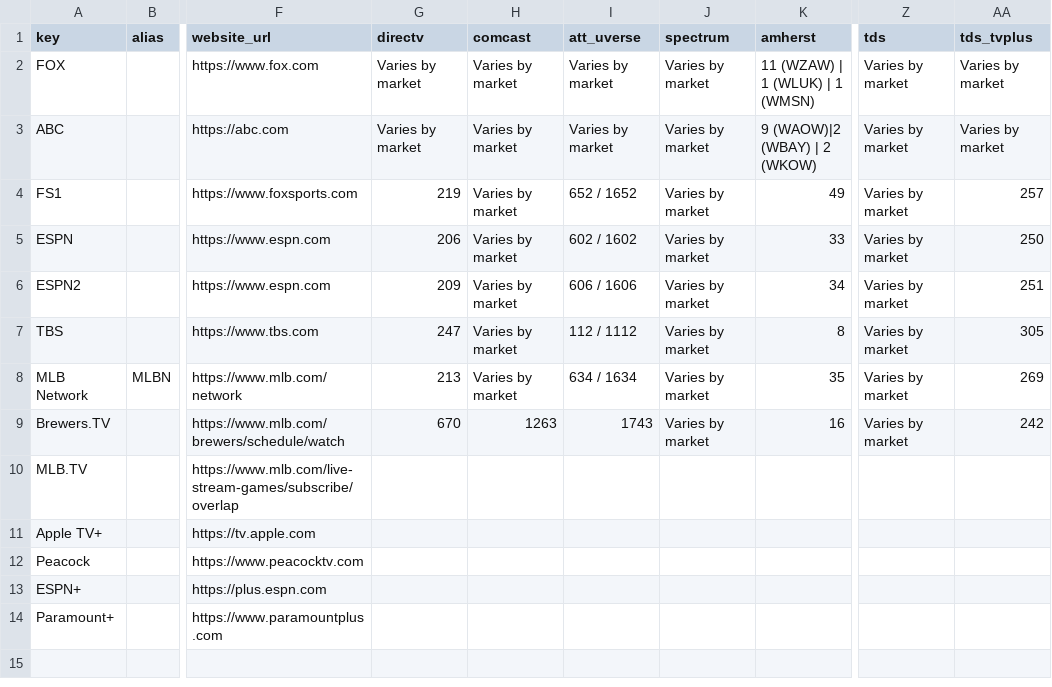
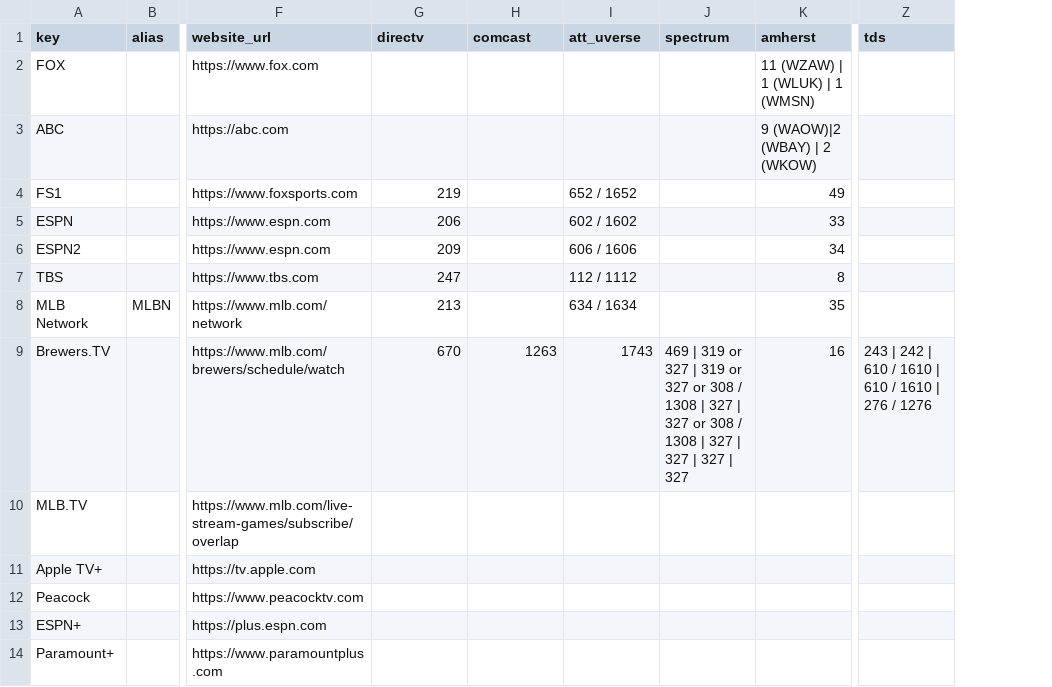
Before and after one commit to rptetzloff/AreTheBrewersOnTV, a CSV file: data/channel_lookup.csv, drawn as a sheet; only a part is shown, gaps mark what is left out; the diff names each change by its address in the sheet, - before the commit and + after, or states it on an @@ line.

Commit message:
Update Spectrum/TDS Channel Information

```diff
--- a/data/channel_lookup.csv
+++ b/data/channel_lookup.csv
-column AA (tds_tvplus), rows 2-9: Varies by market | Varies by market | 257 | 250 | 251 | 305 | 269 | 242
-G2:G3 (directv): Varies by market
+G2:G3 (directv): (empty)
-H2:H8 (comcast): Varies by market
+H2:H8 (comcast): (empty)
-I2:I3 (att_uverse): Varies by market
+I2:I3 (att_uverse): (empty)
-J2:J8 (spectrum): Varies by market
+J2:J8 (spectrum): (empty)
-Z2:Z8 (tds): Varies by market
+Z2:Z8 (tds): (empty)
-J9 (spectrum): Varies by market
+J9 (spectrum): 469 | 319 or 327 | 319 or 327 or 308 / 1308 | 327 | 327 or 308 / 1308 | 327 | 327 | 327 | 327
-Z9 (tds): Varies by market
+Z9 (tds): 243 | 242 | 610 / 1610 | 610 / 1610 | 276 / 1276
```
Also changed, not shown: data/provider_lookup.csv, 1 other file.
